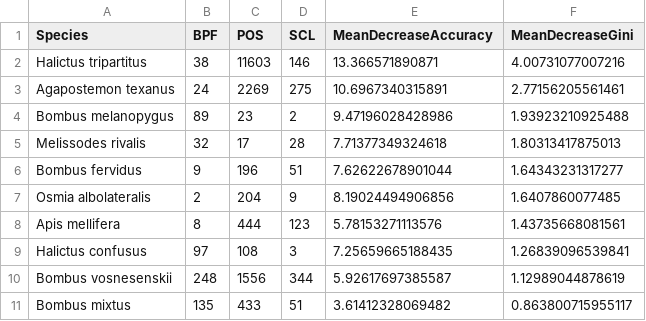
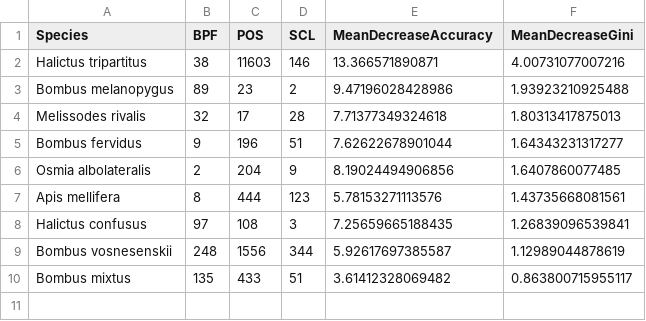
Before and after one commit to andersonrm/BeeSearch, a CSV file: writing/supplemental/important_species_sites.csv, drawn as a sheet; the diff names each change by its address in the sheet, - before the commit and + after, or states it on an @@ line.

```diff
--- a/writing/supplemental/important_species_sites.csv
+++ b/writing/supplemental/important_species_sites.csv
-row 3: Agapostemon texanus | 24 | 2269 | 275 | 10.6967340315891 | 2.77156205561461
```
Also changed, not shown: writing/supplemental/prop_imp_species.csv, 1 other file.
